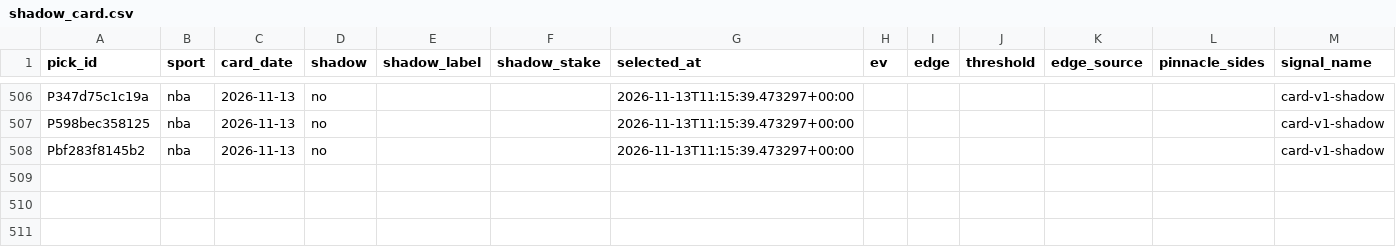
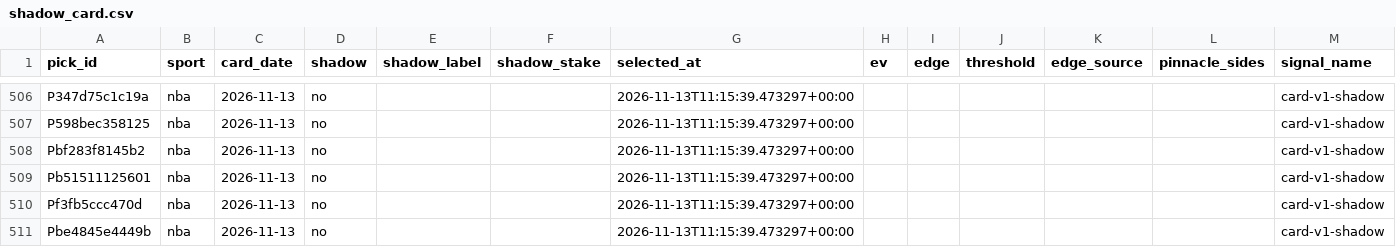
Before and after one commit to PirateKingInc/test-m11, a CSV file: ledger/shadow_card.csv, drawn as a sheet; only a part is shown, gaps mark what is left out.

```diff
--- a/ledger/shadow_card.csv
+++ b/ledger/shadow_card.csv
@@ -508 +508,4 @@ P598bec358125,nba,2026-11-13,no,,,2026-11-13T11:15:39.473297+00:00,,,,,,card-v1-
 Pbf283f8145b2,nba,2026-11-13,no,,,2026-11-13T11:15:39.473297+00:00,,,,,,card-v1-shadow
+Pb51511125601,nba,2026-11-13,no,,,2026-11-13T11:15:39.473297+00:00,,,,,,card-v1-shadow
+Pf3fb5ccc470d,nba,2026-11-13,no,,,2026-11-13T11:15:39.473297+00:00,,,,,,card-v1-shadow
+Pbe4845e4449b,nba,2026-11-13,no,,,2026-11-13T11:15:39.473297+00:00,,,,,,card-v1-shadow
```
Also changed, not shown: ledger/annotations.csv, ledger/labels.csv, 2 other files.
